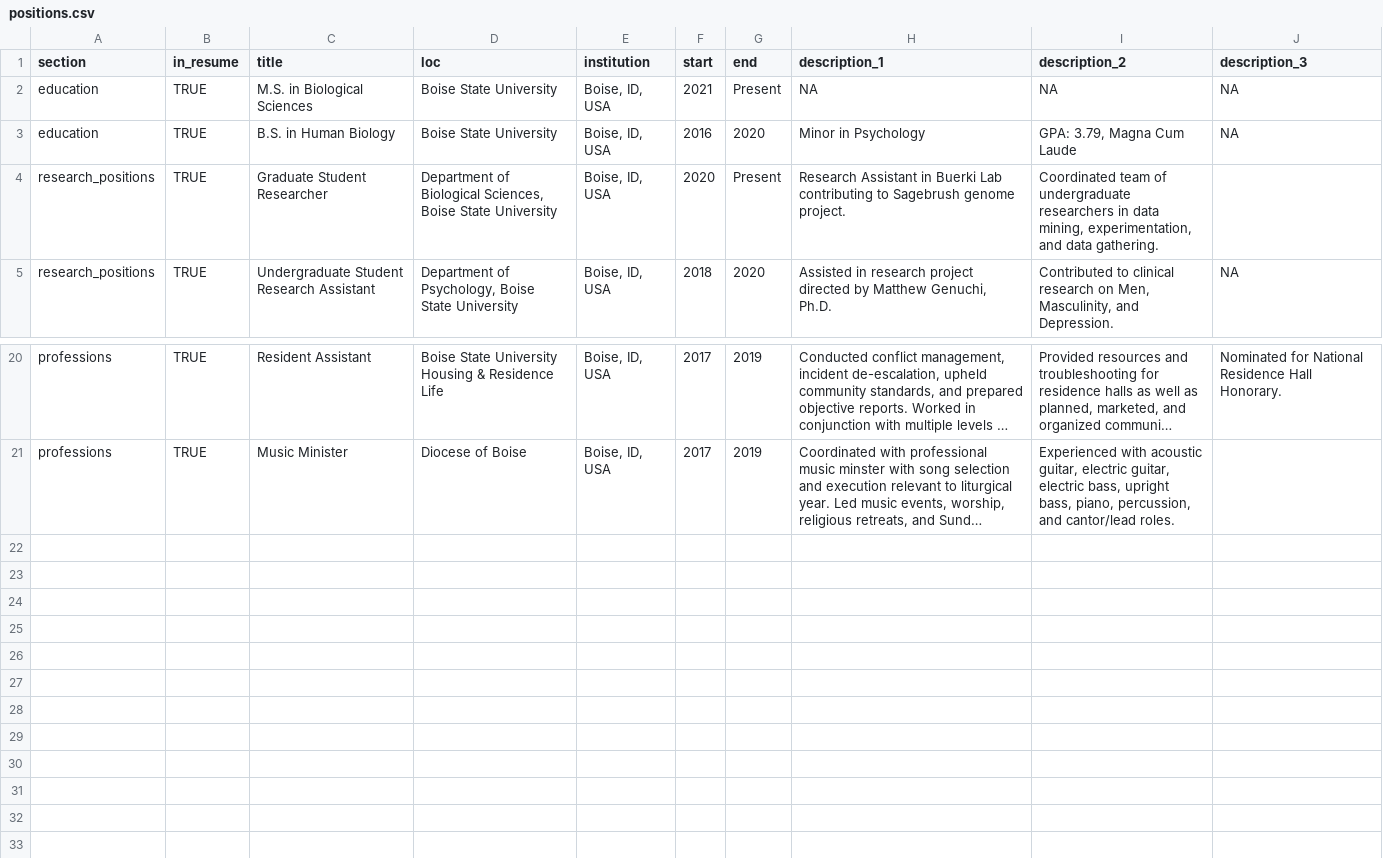
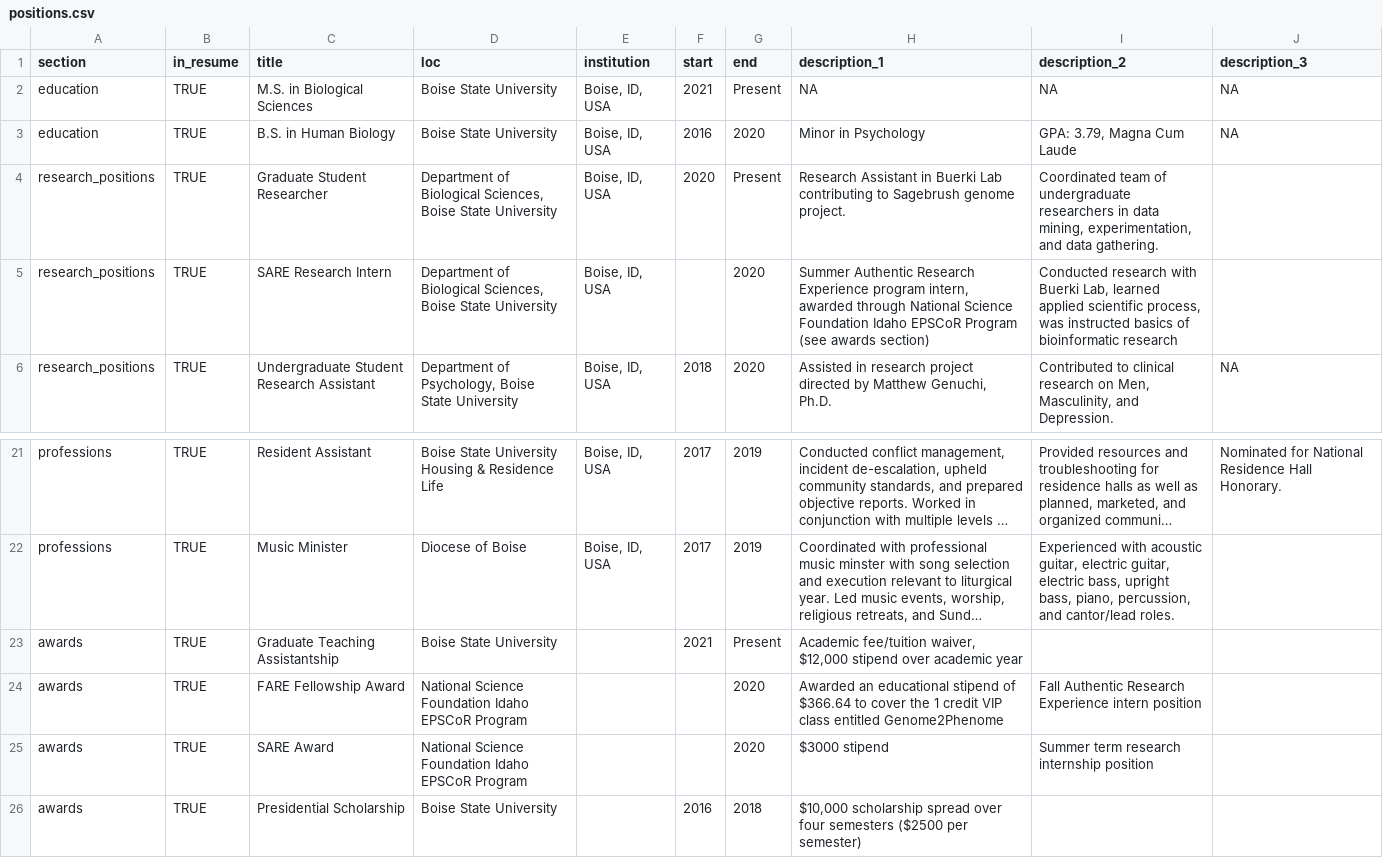
Before and after one commit to davecarlos/CV, a CSV file: positions.csv, drawn as a sheet; only a part is shown, gaps mark what is left out; long unchanged cells end in …; the diff names each change by its address in the sheet, - before the commit and + after, or states it on an @@ line.

```diff
--- a/positions.csv
+++ b/positions.csv
+row 5: research_positions | TRUE | SARE Research Intern | Department of Biological Sciences, Boise State University | Boise, ID, USA |  | 2020 | Summer Authentic Research Experience program intern, awarded through National Science Foundation Idaho EPSCoR Program (see awards section) | Conducted research with Buerki Lab, learned applied scientific process, was instructed basics of bioinformatic research
+row 23: awards | TRUE | Graduate Teaching Assistantship | Boise State University |  | 2021 | Present | Academic fee/tuition waiver, $12,000 stipend over academic year
+row 24: awards | TRUE | FARE Fellowship Award | National Science Foundation Idaho EPSCoR Program |  |  | 2020 | Awarded an educational stipend of $366.64 to cover the 1 credit VIP class entitled Genome2Phenome | Fall Authentic Research Experience intern position
+row 25: awards | TRUE | SARE Award | National Science Foundation Idaho EPSCoR Program |  |  | 2020 | $3000 stipend | Summer term research internship position
+row 26: awards | TRUE | Presidential Scholarship | Boise State University |  | 2016 | 2018 | $10,000 scholarship spread over four semesters ($2500 per semester)
```
Also changed, not shown: 34 other files.
